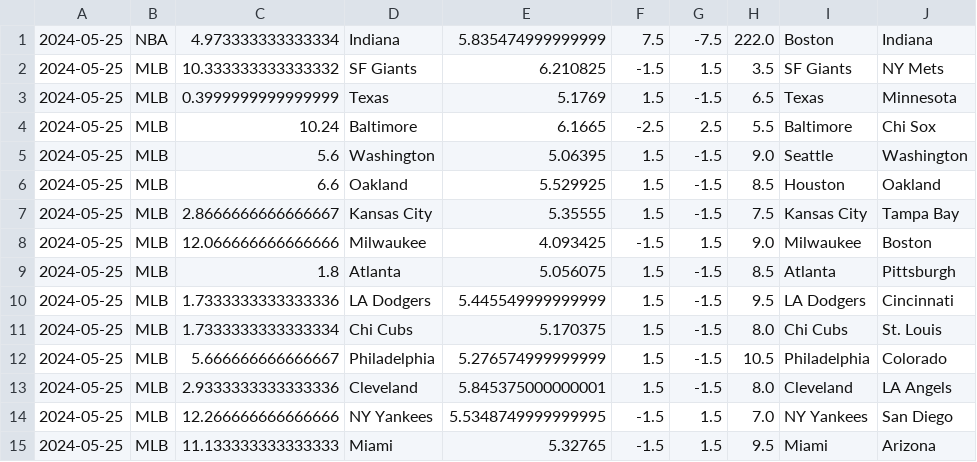
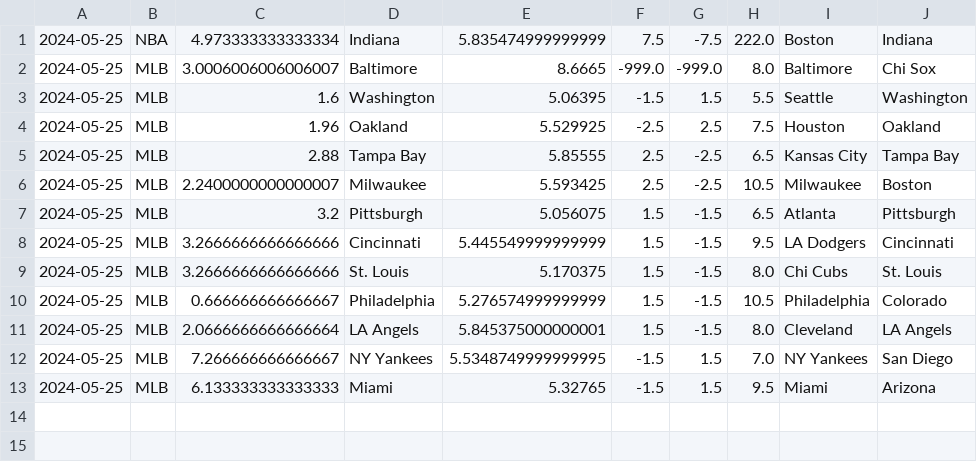
Before and after one commit to cookeda/CapstoneSportsbook, a CSV file: OddsHistory/History/Predictions.csv, drawn as a sheet.

```diff
--- a/OddsHistory/History/Predictions.csv
+++ b/OddsHistory/History/Predictions.csv
@@ -1,15 +1,13 @@
 2024-05-25,NBA,4.973333333333334,Indiana,5.835474999999999,7.5,-7.5,222.0,Boston,Indiana
-2024-05-25,MLB,10.333333333333332,SF Giants,6.210825,-1.5,1.5,3.5,SF Giants,NY Mets
-2024-05-25,MLB,0.3999999999999999,Texas,5.1769,1.5,-1.5,6.5,Texas,Minnesota
-2024-05-25,MLB,10.24,Baltimore,6.1665,-2.5,2.5,5.5,Baltimore,Chi Sox
-2024-05-25,MLB,5.6,Washington,5.06395,1.5,-1.5,9.0,Seattle,Washington
-2024-05-25,MLB,6.6,Oakland,5.529925,1.5,-1.5,8.5,Houston,Oakland
-2024-05-25,MLB,2.8666666666666667,Kansas City,5.35555,1.5,-1.5,7.5,Kansas City,Tampa Bay
-2024-05-25,MLB,12.066666666666666,Milwaukee,4.093425,-1.5,1.5,9.0,Milwaukee,Boston
-2024-05-25,MLB,1.8,Atlanta,5.056075,1.5,-1.5,8.5,Atlanta,Pittsburgh
-2024-05-25,MLB,1.7333333333333336,LA Dodgers,5.445549999999999,1.5,-1.5,9.5,LA Dodgers,Cincinnati
-2024-05-25,MLB,1.7333333333333334,Chi Cubs,5.170375,1.5,-1.5,8.0,Chi Cubs,St. Louis
-2024-05-25,MLB,5.666666666666667,Philadelphia,5.276574999999999,1.5,-1.5,10.5,Philadelphia,Colorado
-2024-05-25,MLB,2.9333333333333336,Cleveland,5.845375000000001,1.5,-1.5,8.0,Cleveland,LA Angels
-2024-05-25,MLB,12.266666666666666,NY Yankees,5.5348749999999995,-1.5,1.5,7.0,NY Yankees,San Diego
-2024-05-25,MLB,11.133333333333333,Miami,5.32765,-1.5,1.5,9.5,Miami,Arizona
+2024-05-25,MLB,3.0006006006006007,Baltimore,8.6665,-999.0,-999.0,8.0,Baltimore,Chi Sox
+2024-05-25,MLB,1.6,Washington,5.06395,-1.5,1.5,5.5,Seattle,Washington
+2024-05-25,MLB,1.96,Oakland,5.529925,-2.5,2.5,7.5,Houston,Oakland
+2024-05-25,MLB,2.88,Tampa Bay,5.85555,2.5,-2.5,6.5,Kansas City,Tampa Bay
+2024-05-25,MLB,2.2400000000000007,Milwaukee,5.593425,2.5,-2.5,10.5,Milwaukee,Boston
+2024-05-25,MLB,3.2,Pittsburgh,5.056075,1.5,-1.5,6.5,Atlanta,Pittsburgh
+2024-05-25,MLB,3.2666666666666666,Cincinnati,5.445549999999999,1.5,-1.5,9.5,LA Dodgers,Cincinnati
+2024-05-25,MLB,3.2666666666666666,St. Louis,5.170375,1.5,-1.5,8.0,Chi Cubs,St. Louis
+2024-05-25,MLB,0.666666666666667,Philadelphia,5.276574999999999,1.5,-1.5,10.5,Philadelphia,Colorado
+2024-05-25,MLB,2.0666666666666664,LA Angels,5.845375000000001,1.5,-1.5,8.0,Cleveland,LA Angels
+2024-05-25,MLB,7.266666666666667,NY Yankees,5.5348749999999995,-1.5,1.5,7.0,NY Yankees,San Diego
+2024-05-25,MLB,6.133333333333333,Miami,5.32765,-1.5,1.5,9.5,Miami,Arizona
```
Also changed, not shown: 23 other files.
